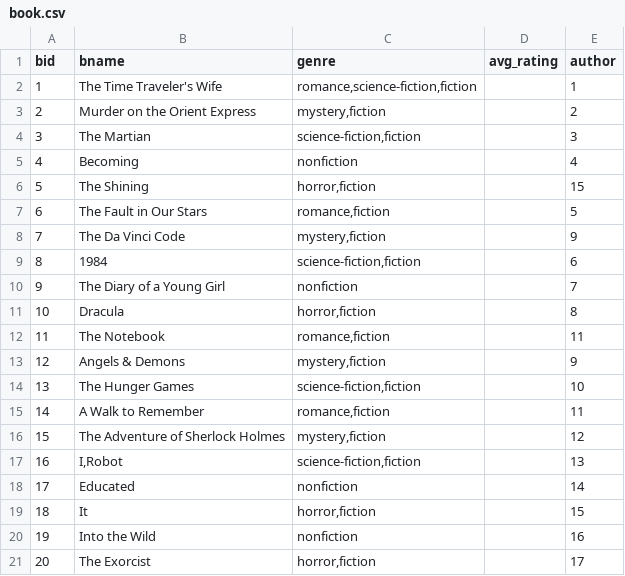
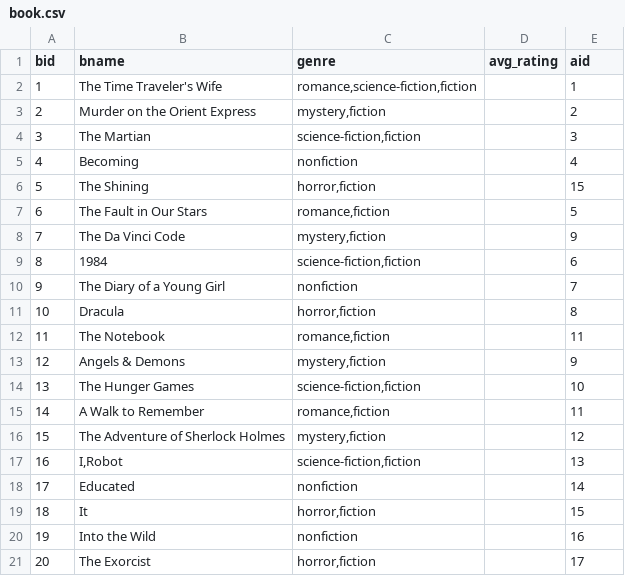
Before and after one commit to terriliu/wellesley-reads, a CSV file: draft/book.csv, drawn as a sheet.

Commit message:
Update book.csv

```diff
--- a/draft/book.csv
+++ b/draft/book.csv
@@ -1,2 +1,2 @@
-bid,bname,genre,avg_rating,author
+bid,bname,genre,avg_rating,aid
 "1				",The Time Traveler's Wife,"romance,science-fiction,fiction",,1
```
